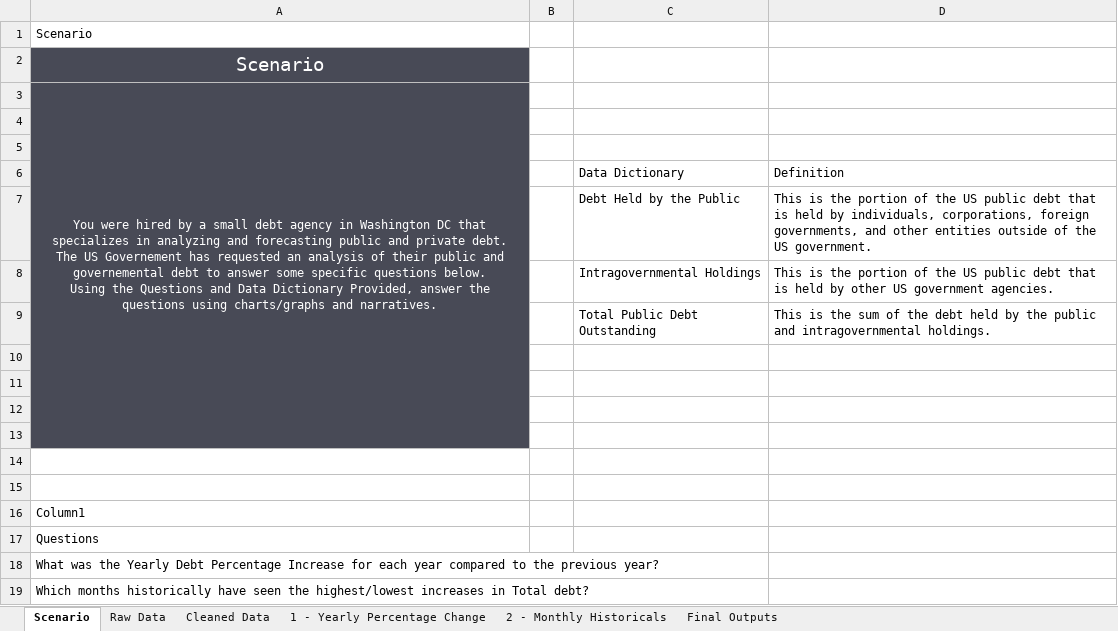
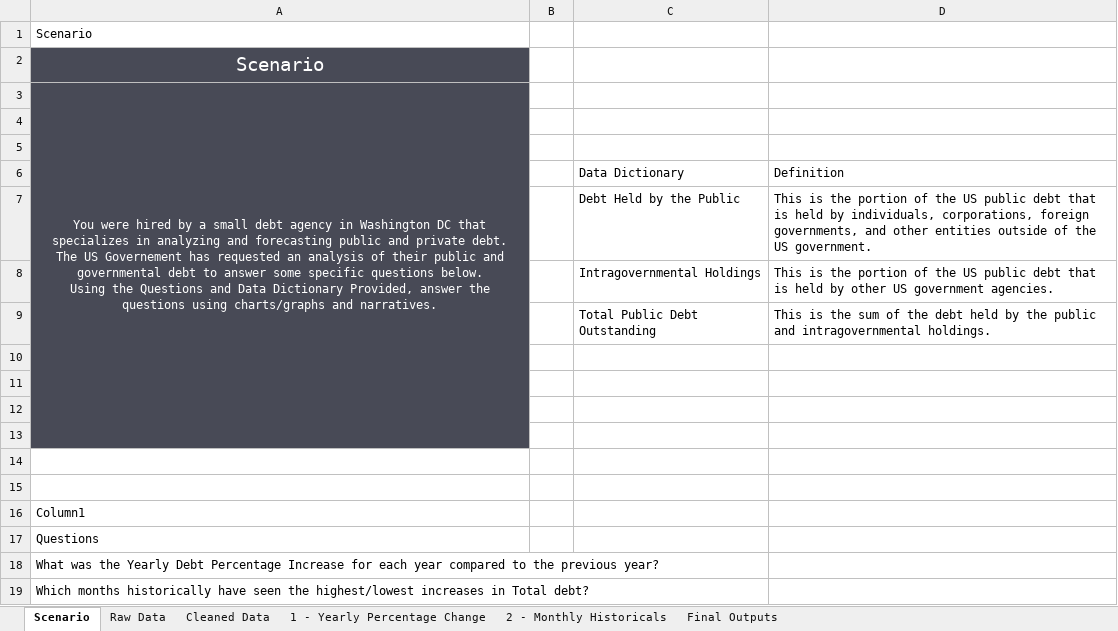
Before and after one commit to rml-lee/Excel-US-Debt-Tracker-Project, an Excel workbook: US Debt Tracker Project.xlsx, sheet Scenario, drawn as a sheet; values as stored, in another font and other column widths than the file's, no borders; table styles not drawn; 1 other sheet too large or unreadable and not compared; the diff names each change by its address in the sheet, - before the commit and + after, or states it on an @@ line.

Commit message:
Add files via upload

```diff
--- a/US Debt Tracker Project.xlsx (sheet Scenario)
+++ b/US Debt Tracker Project.xlsx (sheet Scenario)
-A3: …public and governemental debt to…
+A3: …public and governmental debt to…
```
Also changed, not shown: charts or pictures.
